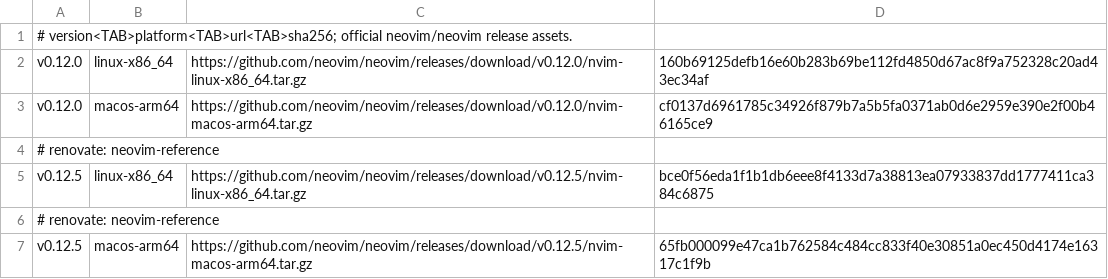
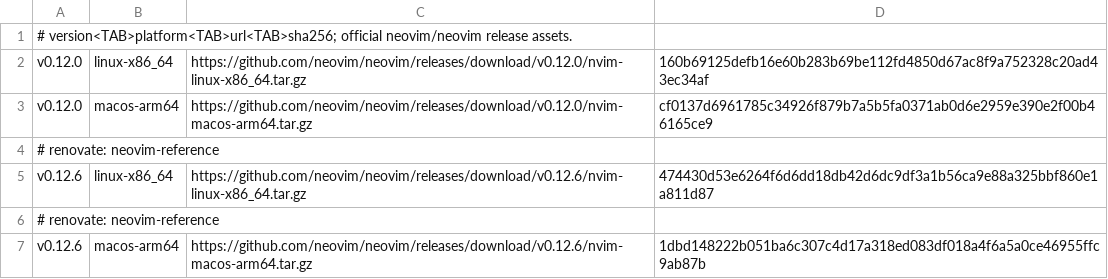
Before and after one commit to denny0223/md-render.nvim, a TSV file: .github/ci/neovim-archives.tsv, drawn as a sheet.

Commit message:
ci: update Node and Neovim reference runtimes

```diff
--- a/.github/ci/neovim-archives.tsv
+++ b/.github/ci/neovim-archives.tsv
@@ -4,4 +4,4 @@ v0.12.0	macos-arm64	https://github.com/neovim/neovim/releases/download/v0.12.0/n
 # renovate: neovim-reference
-v0.12.5	linux-x86_64	https://github.com/neovim/neovim/releases/download/v0.12.5/nvim-linux-x86_64.tar.gz	bce0f56eda1f1b1db6eee8f4133d7a38813ea07933837dd1777411ca384c6875
+v0.12.6	linux-x86_64	https://github.com/neovim/neovim/releases/download/v0.12.6/nvim-linux-x86_64.tar.gz	474430d53e6264f6d6dd18db42d6dc9df3a1b56ca9e88a325bbf860e1a811d87
 # renovate: neovim-reference
-v0.12.5	macos-arm64	https://github.com/neovim/neovim/releases/download/v0.12.5/nvim-macos-arm64.tar.gz	65fb000099e47ca1b762584c484cc833f40e30851a0ec450d4174e16317c1f9b
+v0.12.6	macos-arm64	https://github.com/neovim/neovim/releases/download/v0.12.6/nvim-macos-arm64.tar.gz	1dbd148222b051ba6c307c4d17a318ed083df018a4f6a5a0ce46955ffc9ab87b
```
Also changed, not shown: 4 other files.
